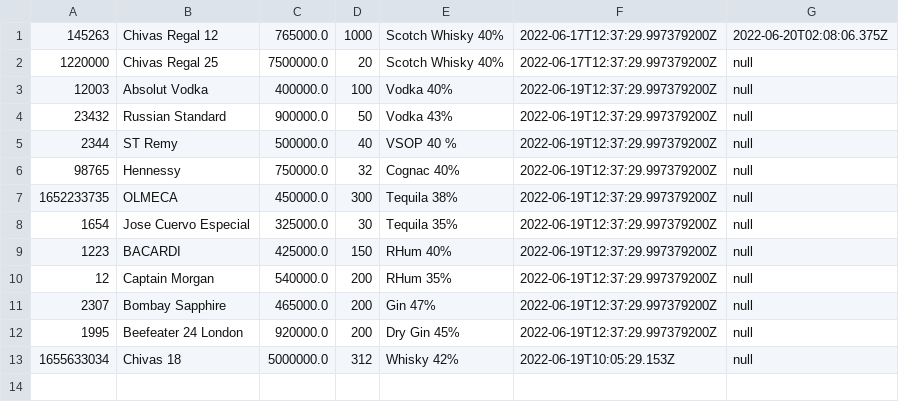
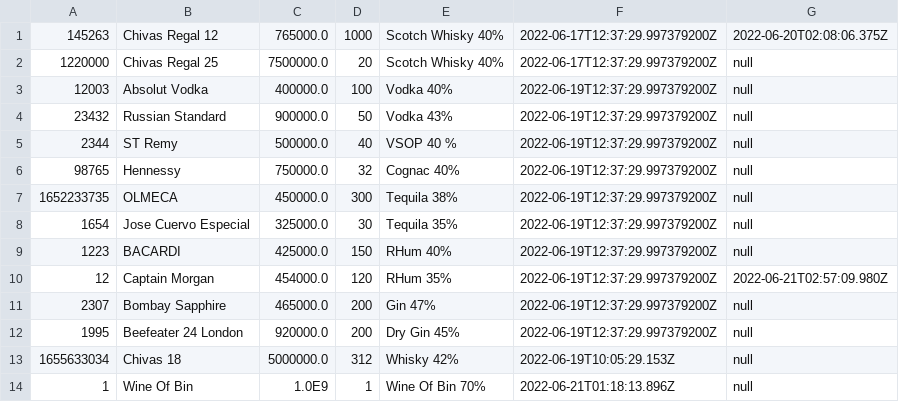
Before and after one commit to minhanhhoang95/Case, a CSV file: Java/data/product.csv, drawn as a sheet.

```diff
--- a/Java/data/product.csv
+++ b/Java/data/product.csv
@@ -9,3 +9,3 @@
 1223,BACARDI,425000.0,150,RHum 40%,2022-06-19T12:37:29.997379200Z,null,
-12,Captain Morgan,540000.0,200,RHum 35%,2022-06-19T12:37:29.997379200Z,null,
+12,Captain Morgan,454000.0,120,RHum 35%,2022-06-19T12:37:29.997379200Z,2022-06-21T02:57:09.980Z,
 2307,Bombay Sapphire,465000.0,200,Gin 47%,2022-06-19T12:37:29.997379200Z,null,
@@ -13 +13,2 @@
 1655633034,Chivas 18,5000000.0,312,Whisky 42%,2022-06-19T10:05:29.153Z,null,
+1,Wine Of Bin,1.0E9,1,Wine Of Bin 70%,2022-06-21T01:18:13.896Z,null,
```
Also changed, not shown: Java/data/order-items.csv, Java/data/user.csv, 8 other files.
